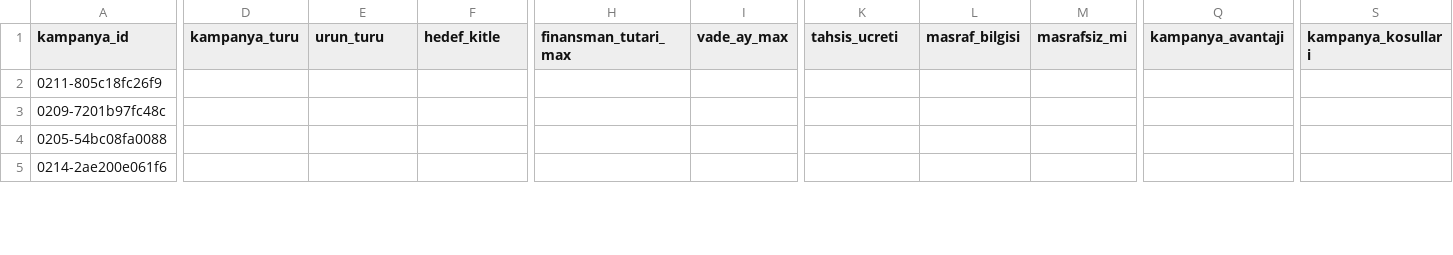
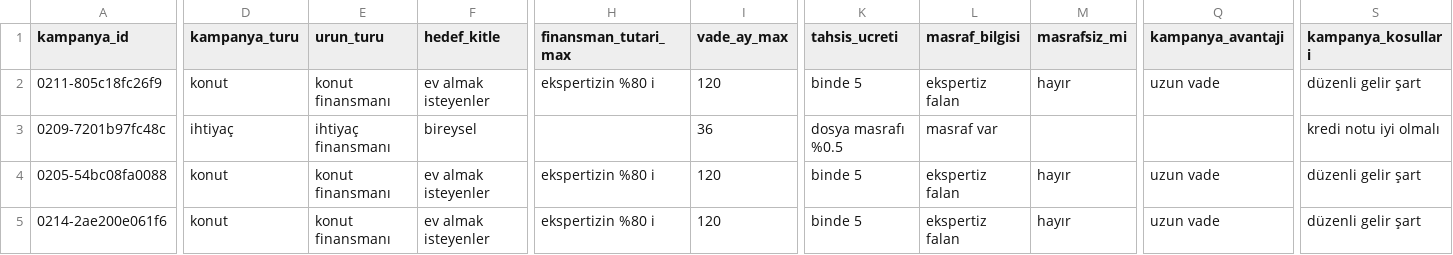
Before and after one commit to erenkendir722/ai-agent-nlp, a CSV file: data/gold/etiketleme_esra.csv, drawn as a sheet; only a part is shown, gaps mark what is left out; the diff covers the shown part only; the diff names each change by its address in the sheet, - before the commit and + after, or states it on an @@ line.

Commit message:
ana etiketlemeleri de hallettim

```diff
--- a/data/gold/etiketleme_esra.csv
+++ b/data/gold/etiketleme_esra.csv
-D2 (kampanya_turu): (empty)
+D2 (kampanya_turu): konut
-E2 (urun_turu): (empty)
+E2 (urun_turu): konut finansmanı
-F2 (hedef_kitle): (empty)
+F2 (hedef_kitle): ev almak isteyenler
-H2 (finansman_tutari_max): (empty)
+H2 (finansman_tutari_max): ekspertizin %80 i
-I2 (vade_ay_max): (empty)
+I2 (vade_ay_max): 120
-K2 (tahsis_ucreti): (empty)
+K2 (tahsis_ucreti): binde 5
-L2 (masraf_bilgisi): (empty)
+L2 (masraf_bilgisi): ekspertiz falan
-M2 (masrafsiz_mi): (empty)
+M2 (masrafsiz_mi): hayır
-Q2 (kampanya_avantaji): (empty)
+Q2 (kampanya_avantaji): uzun vade
-S2 (kampanya_kosullari): (empty)
+S2 (kampanya_kosullari): düzenli gelir şart
-D3 (kampanya_turu): (empty)
+D3 (kampanya_turu): ihtiyaç
-E3 (urun_turu): (empty)
+E3 (urun_turu): ihtiyaç finansmanı
-F3 (hedef_kitle): (empty)
+F3 (hedef_kitle): bireysel
-I3 (vade_ay_max): (empty)
+I3 (vade_ay_max): 36
-K3 (tahsis_ucreti): (empty)
+K3 (tahsis_ucreti): dosya masrafı %0.5
-L3 (masraf_bilgisi): (empty)
+L3 (masraf_bilgisi): masraf var
-S3 (kampanya_kosullari): (empty)
+S3 (kampanya_kosullari): kredi notu iyi olmalı
-D4:D5 (kampanya_turu): (empty)
+D4:D5 (kampanya_turu): konut
-E4:E5 (urun_turu): (empty)
+E4:E5 (urun_turu): konut finansmanı
-F4:F5 (hedef_kitle): (empty)
+F4:F5 (hedef_kitle): ev almak isteyenler
-H4:H5 (finansman_tutari_max): (empty)
+H4:H5 (finansman_tutari_max): ekspertizin %80 i
-I4:I5 (vade_ay_max): (empty)
+I4:I5 (vade_ay_max): 120
-K4:K5 (tahsis_ucreti): (empty)
+K4:K5 (tahsis_ucreti): binde 5
-L4:L5 (masraf_bilgisi): (empty)
+L4:L5 (masraf_bilgisi): ekspertiz falan
-M4:M5 (masrafsiz_mi): (empty)
+M4:M5 (masrafsiz_mi): hayır
-Q4:Q5 (kampanya_avantaji): (empty)
+Q4:Q5 (kampanya_avantaji): uzun vade
-S4:S5 (kampanya_kosullari): (empty)
+S4:S5 (kampanya_kosullari): düzenli gelir şart
```
Also changed, not shown: 68 edited cells elsewhere in this file.
